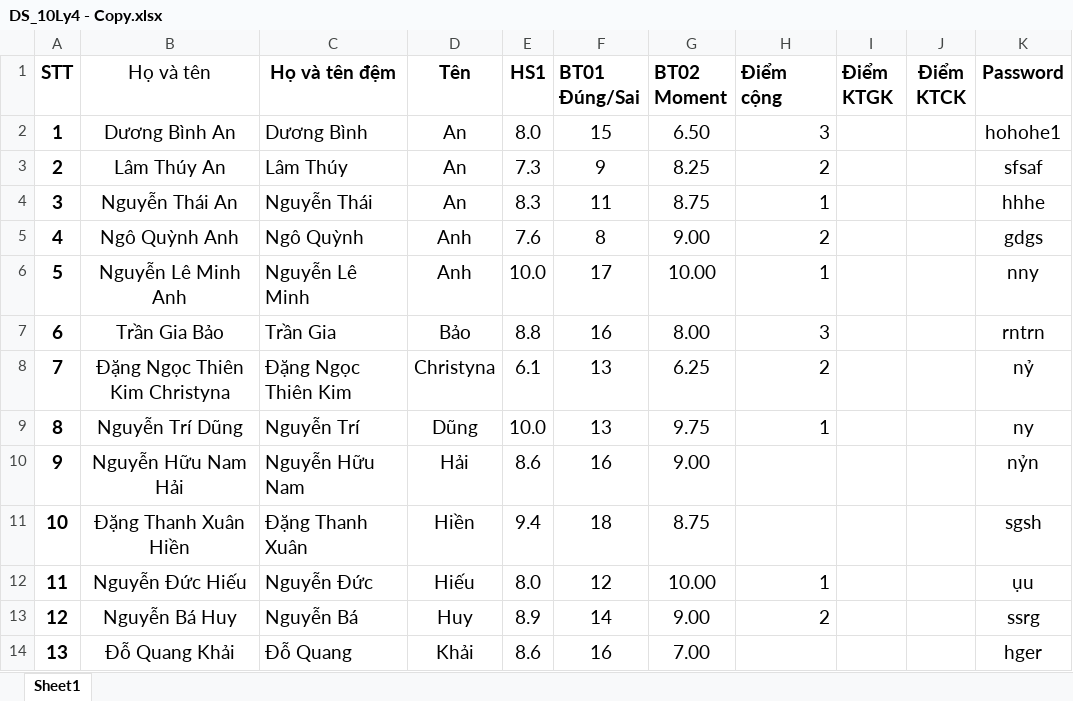
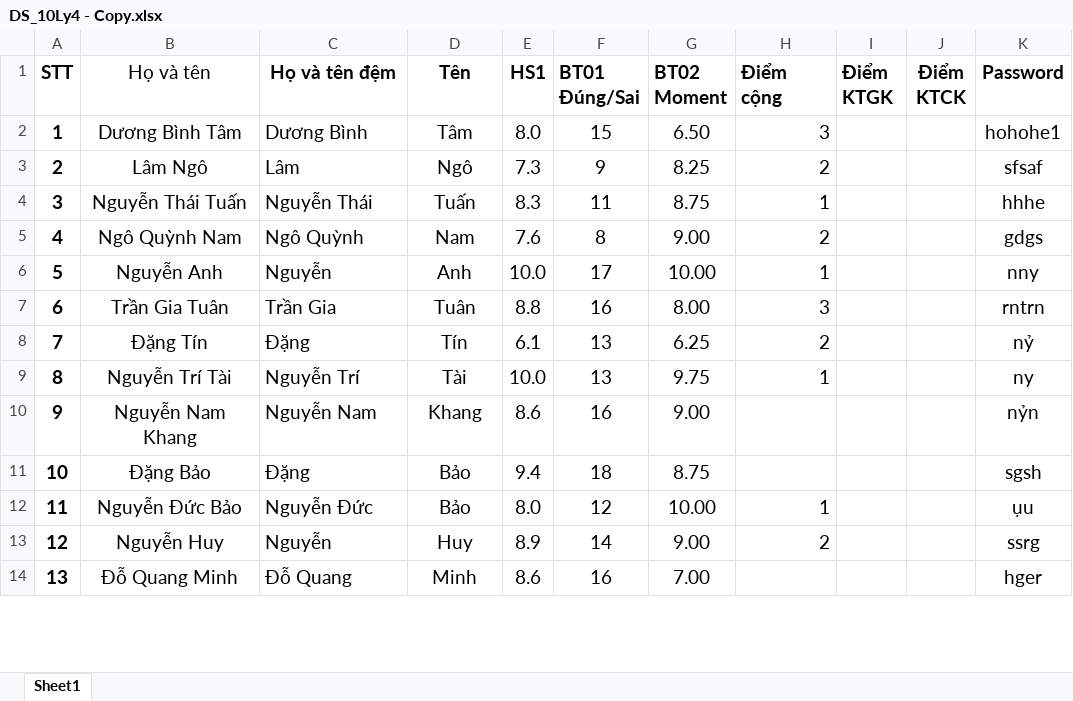
Before and after one commit to solz9/project_1, an Excel workbook: DS_10Ly4 - Copy.xlsx, sheet Sheet1, drawn as a sheet; only a part is shown; values as stored, in another font and other column widths than the file's, no borders; the diff covers the shown part only; the diff names each change by its address in the sheet, - before the commit and + after, or states it on an @@ line.

```diff
--- a/DS_10Ly4 - Copy.xlsx (sheet Sheet1)
+++ b/DS_10Ly4 - Copy.xlsx (sheet Sheet1)
-B2 (Họ và tên): Dương Bình An
+B2 (Họ và tên): Dương Bình Tâm
-D2 (Tên): An
+D2 (Tên): Tâm
-B3 (Họ và tên): Lâm Thúy An
+B3 (Họ và tên): Lâm Ngô
-C3 (Họ và tên đệm): Lâm Thúy
+C3 (Họ và tên đệm): Lâm
-D3 (Tên): An
+D3 (Tên): Ngô
-B4 (Họ và tên): Nguyễn Thái An
+B4 (Họ và tên): Nguyễn Thái Tuấn
-D4 (Tên): An
+D4 (Tên): Tuấn
-B5 (Họ và tên): Ngô Quỳnh Anh
+B5 (Họ và tên): Ngô Quỳnh Nam
-D5 (Tên): Anh
+D5 (Tên): Nam
-B6 (Họ và tên): Nguyễn Lê Minh Anh
+B6 (Họ và tên): Nguyễn Anh
-C6 (Họ và tên đệm): Nguyễn Lê Minh
+C6 (Họ và tên đệm): Nguyễn
-B7 (Họ và tên): Trần Gia Bảo
+B7 (Họ và tên): Trần Gia Tuân
-D7 (Tên): Bảo
+D7 (Tên): Tuân
-B8 (Họ và tên): Đặng Ngọc Thiên Kim Christyna
+B8 (Họ và tên): Đặng Tín
-C8 (Họ và tên đệm): Đặng Ngọc Thiên Kim
+C8 (Họ và tên đệm): Đặng
-D8 (Tên): Christyna
+D8 (Tên): Tín
-B9 (Họ và tên): Nguyễn Trí Dũng
+B9 (Họ và tên): Nguyễn Trí Tài
-D9 (Tên): Dũng
+D9 (Tên): Tài
-B10 (Họ và tên): Nguyễn Hữu Nam Hải
+B10 (Họ và tên): Nguyễn Nam Khang
-C10 (Họ và tên đệm): Nguyễn Hữu Nam
+C10 (Họ và tên đệm): Nguyễn Nam
-D10 (Tên): Hải
+D10 (Tên): Khang
-B11 (Họ và tên): Đặng Thanh Xuân Hiền
+B11 (Họ và tên): Đặng Bảo
-C11 (Họ và tên đệm): Đặng Thanh Xuân
+C11 (Họ và tên đệm): Đặng
-D11 (Tên): Hiền
+D11 (Tên): Bảo
-B12 (Họ và tên): Nguyễn Đức Hiếu
+B12 (Họ và tên): Nguyễn Đức Bảo
-D12 (Tên): Hiếu
+D12 (Tên): Bảo
-B13 (Họ và tên): Nguyễn Bá Huy
+B13 (Họ và tên): Nguyễn Huy
-C13 (Họ và tên đệm): Nguyễn Bá
+C13 (Họ và tên đệm): Nguyễn
-B14 (Họ và tên): Đỗ Quang Khải
+B14 (Họ và tên): Đỗ Quang Minh
-D14 (Tên): Khải
+D14 (Tên): Minh
```
Also changed, not shown: 48 edited cells elsewhere in this sheet, 1 other file.
